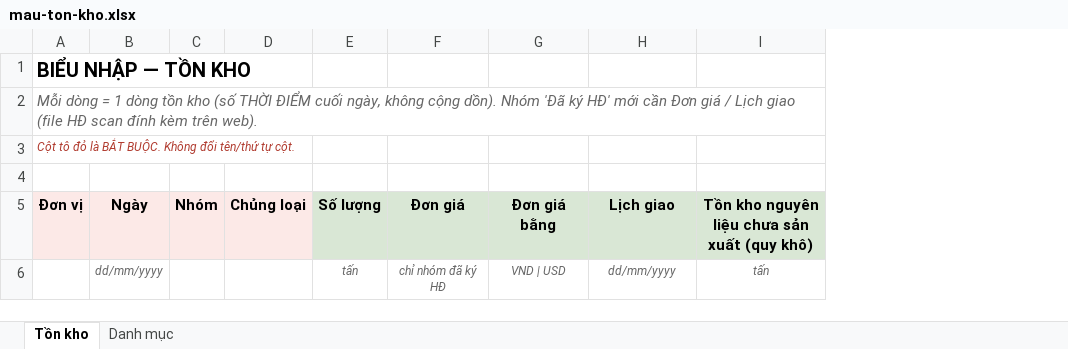
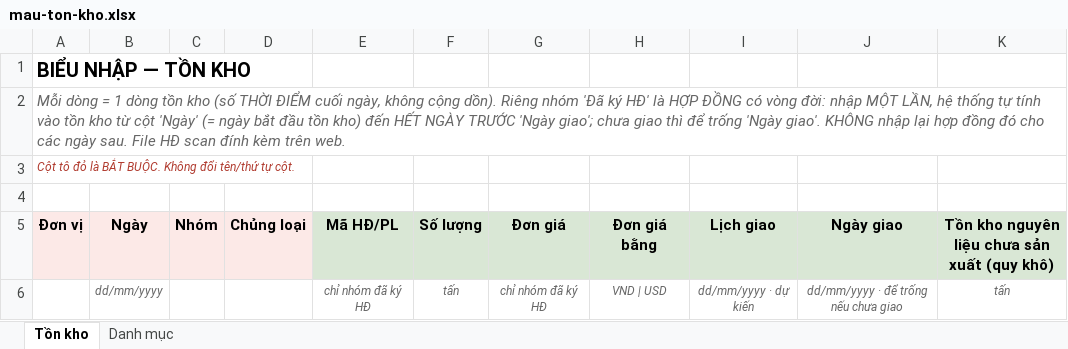
Before and after one commit to hotdream1990/vrg, an Excel workbook: docs/huong-dan/nhap-lieu-bang-excel/mau/mau-ton-kho.xlsx, sheet Tồn kho, drawn as a sheet; values as stored, in another font and other column widths than the file's, no borders; addresses are those after the commit; the diff names each change by its address in the sheet, - before the commit and + after, or states it on an @@ line.

```diff
--- a/docs/huong-dan/nhap-lieu-bang-excel/mau/mau-ton-kho.xlsx (sheet Tồn kho)
+++ b/docs/huong-dan/nhap-lieu-bang-excel/mau/mau-ton-kho.xlsx (sheet Tồn kho)
+column E (Mã HĐ/PL), row 6: chỉ nhóm đã ký HĐ
+column J (Ngày giao), row 6: dd/mm/yyyy · để trống nếu chưa giao
-A2 (Đơn vị): …cộng dồn). Nhóm 'Đã ký HĐ' mới cần Đơn giá / Lịch giao (file HĐ scan đính kèm trên web).
+A2 (Đơn vị): …cộng dồn). Riêng nhóm 'Đã ký HĐ' là HỢP ĐỒNG có vòng đời: nhập MỘT LẦN, hệ thống tự tính vào tồn kho từ cột 'Ngày' (= ngày bắt đầu tồn kho) đến HẾT NGÀY TRƯỚC 'Ngày giao'; chưa giao thì để trống 'Ngày giao'. KHÔNG nhập lại hợp đồng đó cho các ngày sau. File HĐ scan đính kèm trên web.
-I6 (Lịch giao): dd/mm/yyyy
+I6 (Lịch giao): dd/mm/yyyy · dự kiến
```
Also changed, not shown: docs/huong-dan/nhap-lieu-bang-excel/mau/mau-thu-mua.xlsx, docs/huong-dan/nhap-lieu-bang-excel/mau/mau-tieu-thu.xlsx, 5 other files.
